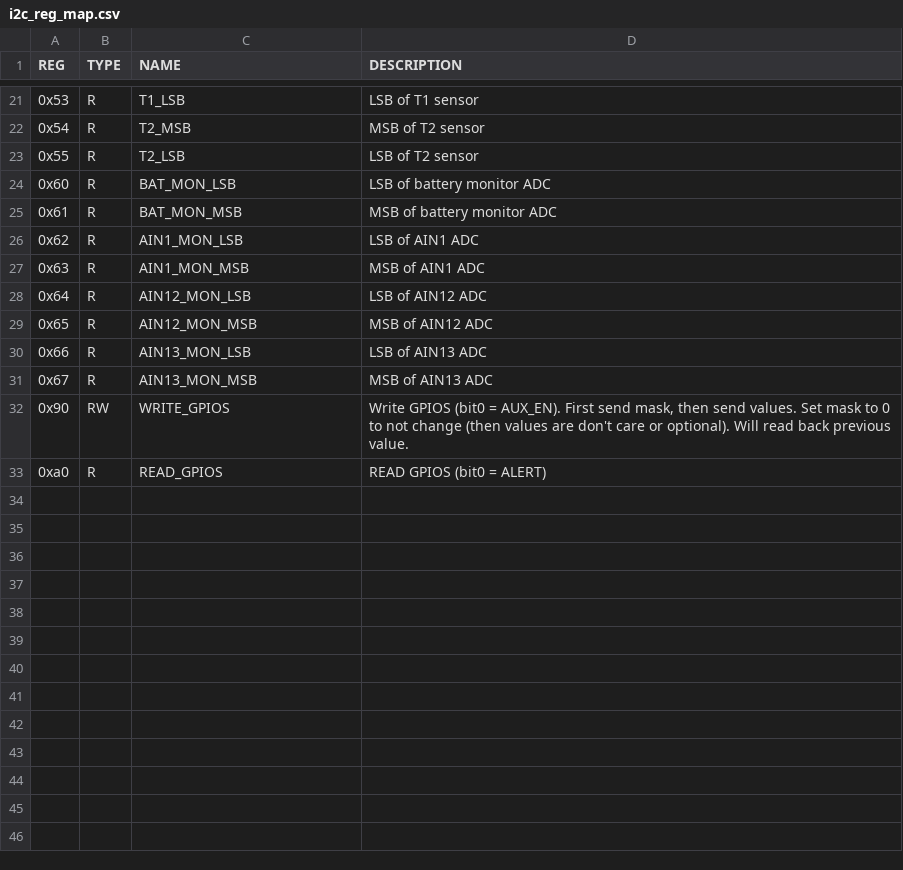
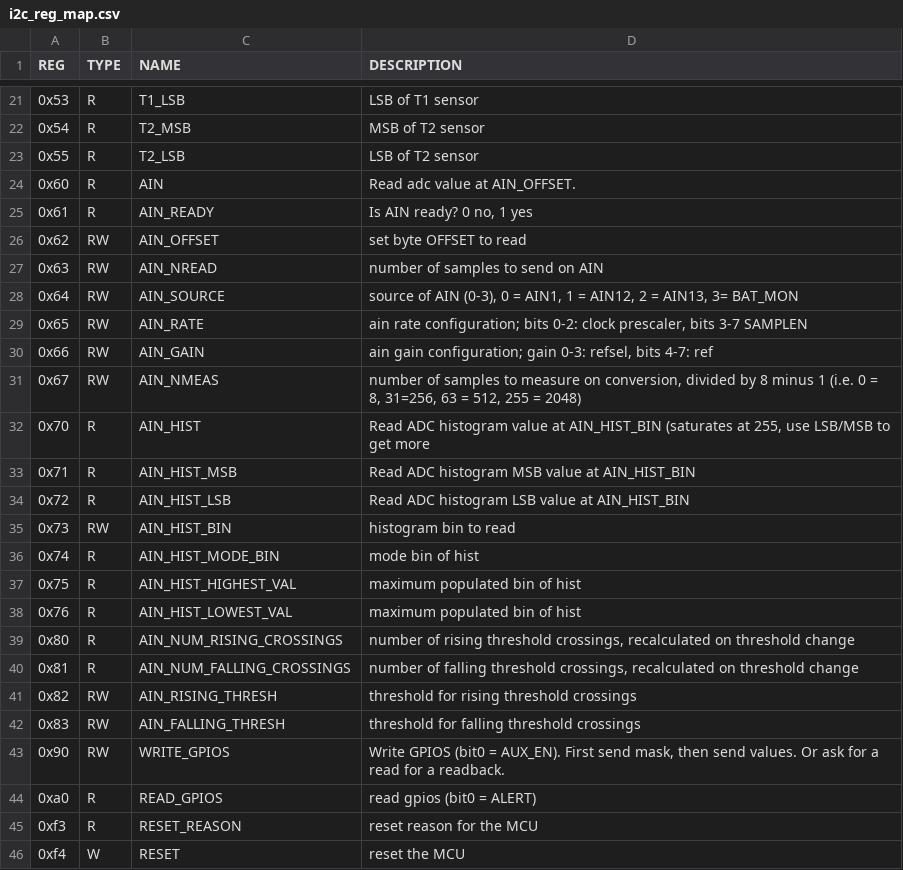
Before and after one commit to RNO-G/micromini-firmware, a CSV file: gen/i2c_reg_map.csv, drawn as a sheet; only a part is shown, gaps mark what is left out.

```diff
--- a/gen/i2c_reg_map.csv
+++ b/gen/i2c_reg_map.csv
@@ -23,11 +23,24 @@ REG, TYPE,NAME, DESCRIPTION
 0x55, R, T2_LSB, LSB of T2 sensor
-0x60, R, BAT_MON_LSB, LSB of battery monitor ADC
-0x61, R, BAT_MON_MSB, MSB of battery monitor ADC
-0x62, R, AIN1_MON_LSB, LSB of AIN1 ADC
-0x63, R, AIN1_MON_MSB, MSB of AIN1 ADC
-0x64, R, AIN12_MON_LSB, LSB of AIN12 ADC
-0x65, R, AIN12_MON_MSB, MSB of AIN12 ADC
-0x66, R, AIN13_MON_LSB, LSB of AIN13 ADC
-0x67, R, AIN13_MON_MSB, MSB of AIN13 ADC
-0x90, RW, WRITE_GPIOS, "Write GPIOS  (bit0 = AUX_EN). First send mask, then send values. Set mask to 0 to not change (then values are don't care or optional). Will read back previous value."
-0xa0, R, READ_GPIOS,READ GPIOS  (bit0 = ALERT)
+0x60, R, AIN,"Read adc value at AIN_OFFSET."
+0x61, R, AIN_READY,"Is AIN ready? 0 no, 1 yes"
+0x62, RW, AIN_OFFSET,"set byte OFFSET to read"
+0x63, RW, AIN_NREAD,"number of samples to send on AIN"
+0x64, RW, AIN_SOURCE,"source of AIN (0-3), 0 = AIN1, 1 = AIN12, 2 = AIN13, 3= BAT_MON"
+0x65, RW, AIN_RATE, "ain rate configuration; bits 0-2: clock prescaler, bits 3-7 SAMPLEN"
+0x66, RW, AIN_GAIN, "ain gain configuration; gain 0-3: refsel, bits 4-7: ref "
+0x67, RW, AIN_NMEAS,"number of samples to measure on conversion, divided by 8 minus 1 (i.e. 0 = 8, 31=256, 63 = 512, 255 = 2048)"
+0x70, R, AIN_HIST,"Read ADC histogram value at AIN_HIST_BIN (saturates at 255, use LSB/MSB to get more"
+0x71, R, AIN_HIST_MSB,"Read ADC histogram MSB value at AIN_HIST_BIN"
+0x72, R, AIN_HIST_LSB,"Read ADC histogram LSB value at AIN_HIST_BIN"
+0x73, RW, AIN_HIST_BIN,"histogram bin to read"
+0x74, R, AIN_HIST_MODE_BIN,"mode bin of hist"
+0x75, R, AIN_HIST_HIGHEST_VAL,"maximum populated bin of hist"
+0x76, R, AIN_HIST_LOWEST_VAL,"maximum populated bin of hist"
+0x80, R, AIN_NUM_RISING_CROSSINGS,"number of rising threshold crossings, recalculated on threshold change"
+0x81, R, AIN_NUM_FALLING_CROSSINGS,"number of falling threshold crossings, recalculated on threshold change"
+0x82, RW, AIN_RISING_THRESH,"threshold for rising threshold crossings"
+0x83, RW, AIN_FALLING_THRESH,"threshold for falling threshold crossings"
+0x90, RW, WRITE_GPIOS,"Write GPIOS  (bit0 = AUX_EN). First send mask, then send values. Or ask for a read for a readback."
+0xa0, R, READ_GPIOS,read gpios  (bit0 = ALERT)
+0xf3, R, RESET_REASON, reset reason for the MCU
+0xf4, W, RESET, reset the MCU
```
Also changed, not shown: 12 other files.
